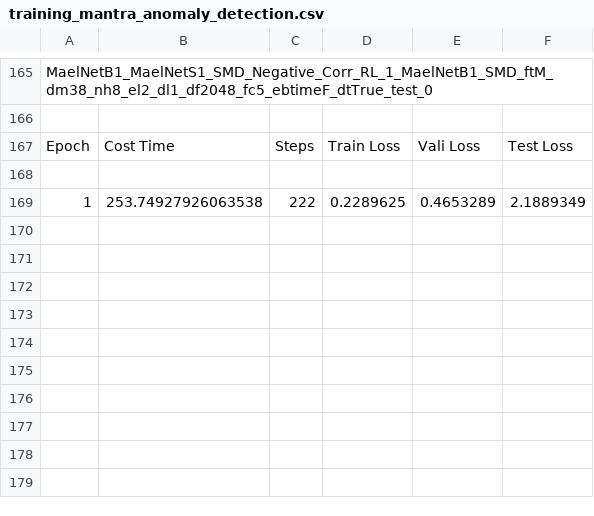
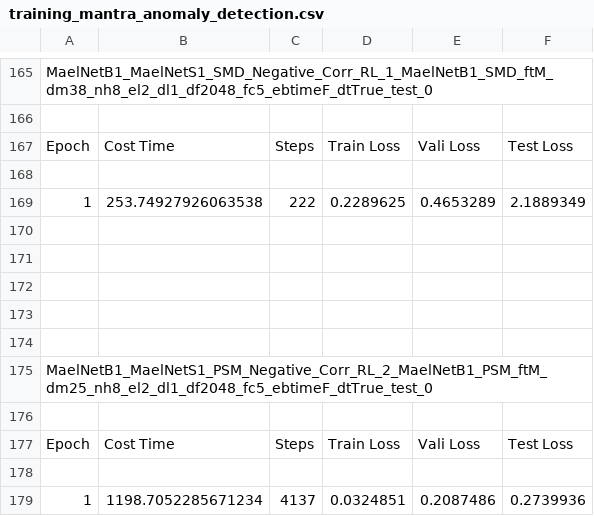
Before and after one commit to mail2418/Mael-TA, a CSV file: training_mantra_anomaly_detection.csv, drawn as a sheet; only a part is shown, gaps mark what is left out; the diff names each change by its address in the sheet, - before the commit and + after, or states it on an @@ line.

```diff
--- a/training_mantra_anomaly_detection.csv
+++ b/training_mantra_anomaly_detection.csv
+row 170: (empty)
+row 171: (empty)
+row 172: (empty)
+row 173: (empty)
+row 174: (empty)
+row 175: MaelNetB1_MaelNetS1_PSM_Negative_Corr_RL_2_MaelNetB1_PSM_ftM_dm25_nh8_el2_dl1_df2048_fc5_ebtimeF_dtTrue_test_0
+row 176: (empty)
+row 177: Epoch | Cost Time | Steps | Train Loss | Vali Loss | Test Loss
+row 178: (empty)
+row 179: 1 | 1198.7052285671234 | 4137 | 0.0324851 | 0.2087486 | 0.2739936
```
Also changed, not shown: training_mantra_anomaly_detection_rl.csv, 3 other files.
